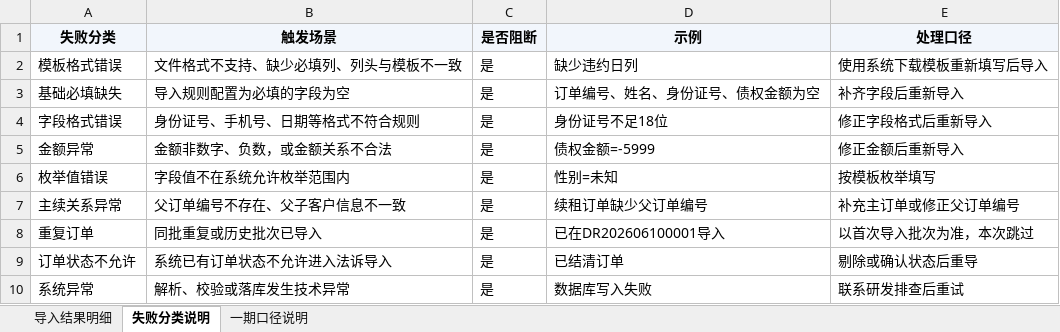
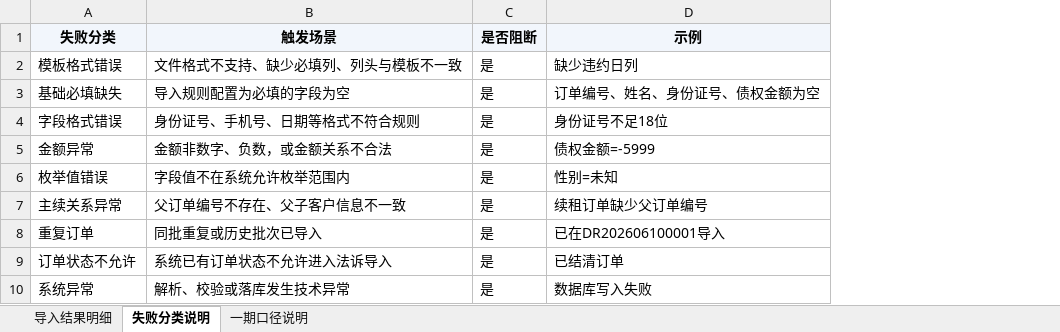
Before and after one commit to mengxianying/litigation-case-import-prototype, an Excel workbook: 法诉案件导入_导入结果明细.xlsx, sheet 失败分类说明, drawn as a sheet; values as stored, in another font and other column widths than the file's, no borders; the diff names each change by its address in the sheet, - before the commit and + after, or states it on an @@ line.

```diff
--- a/法诉案件导入_导入结果明细.xlsx (sheet 失败分类说明)
+++ b/法诉案件导入_导入结果明细.xlsx (sheet 失败分类说明)
-column E (处理口径), rows 2-10: 使用系统下载模板重新填写后导入 | 补齐字段后重新导入 | 修正字段格式后重新导入 | 修正金额后重新导入 | 按模板枚举填写 | 补充主订单或修正父订单编号 | 以首次导入批次为准，本次跳过 | 剔除或确认状态后重导 | 联系研发排查后重试
```
Also changed, not shown: sheet 一期口径说明, sheet 导入结果明细, result_detail.xlsx, 1 other file.
